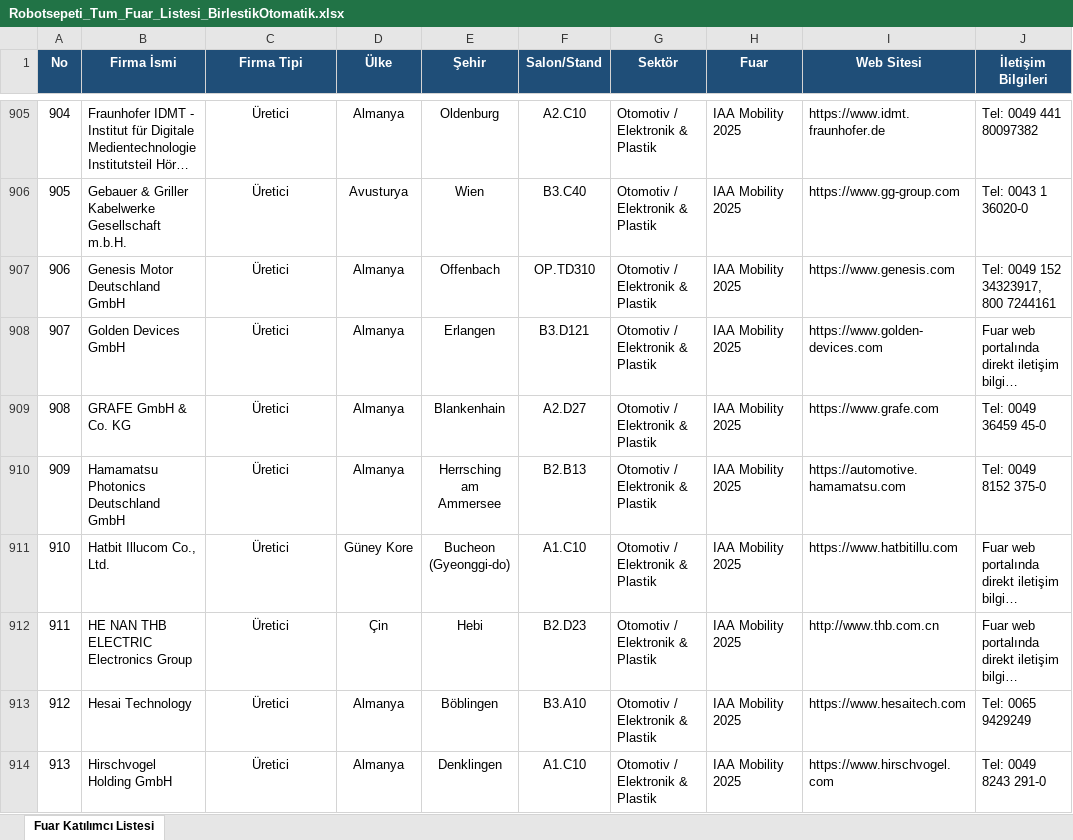
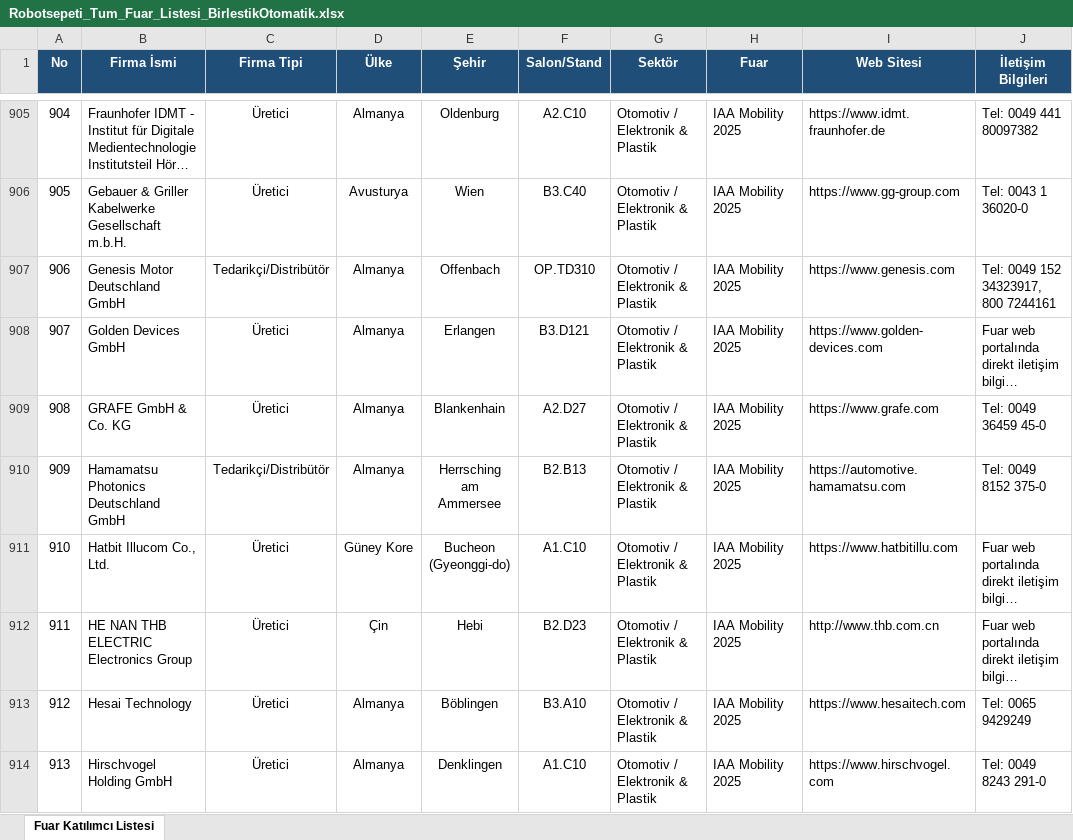
Before and after one commit to AhmetSoz/skanopt, an Excel workbook: fuardan firma bulma/Robotsepeti_Tum_Fuar_Listesi_BirlestikOtomatik.xlsx, sheet Fuar Katılımcı Listesi, drawn as a sheet; only a part is shown, gaps mark what is left out; long unchanged cells end in …; values as stored, in another font and other column widths than the file's, no borders; the diff covers the shown part only; the diff names each change by its address in the sheet, - before the commit and + after, or states it on an @@ line.

```diff
--- a/fuardan firma bulma/Robotsepeti_Tum_Fuar_Listesi_BirlestikOtomatik.xlsx (sheet Fuar Katılımcı Listesi)
+++ b/fuardan firma bulma/Robotsepeti_Tum_Fuar_Listesi_BirlestikOtomatik.xlsx (sheet Fuar Katılımcı Listesi)
-C907 (Firma Tipi): Üretici
+C907 (Firma Tipi): Tedarikçi/Distribütör
-C910 (Firma Tipi): Üretici
+C910 (Firma Tipi): Tedarikçi/Distribütör
```
Also changed, not shown: 54 edited cells elsewhere in this sheet, 2 other files.
